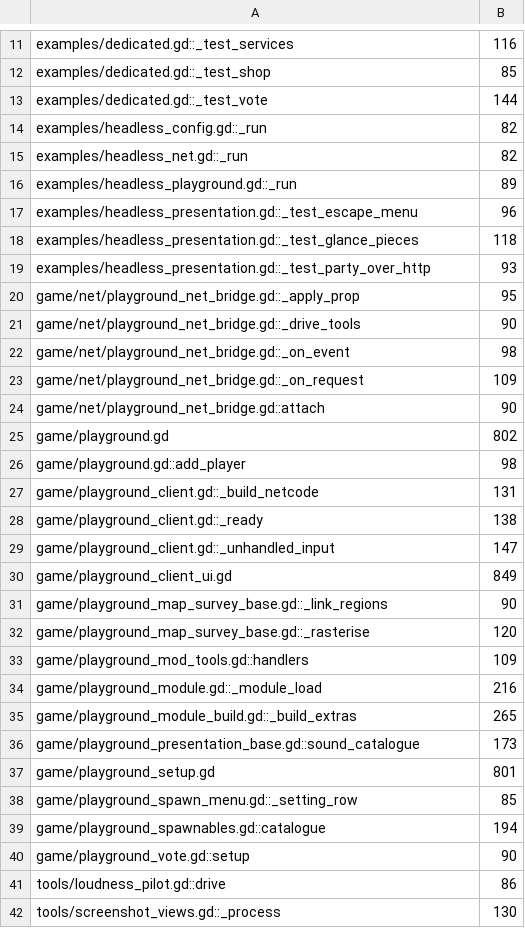
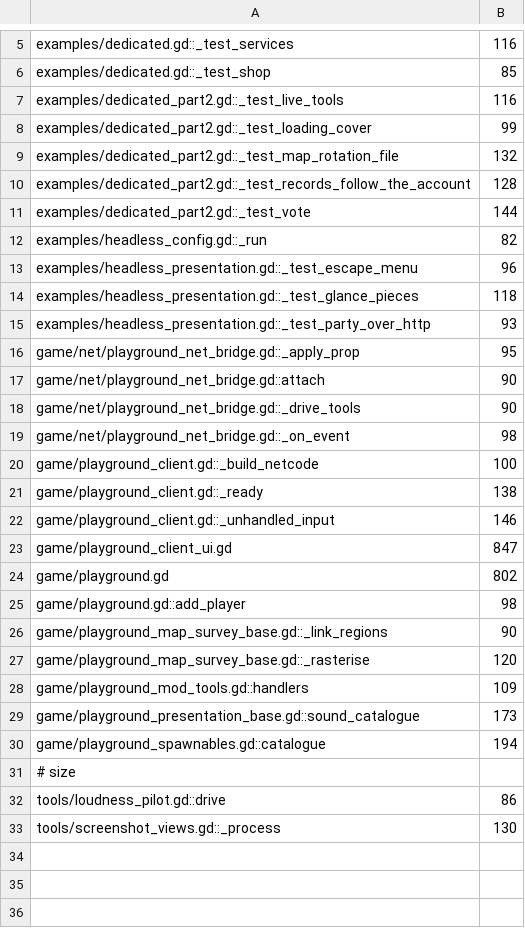
Before and after one commit to zees-games/game-playlot, a TSV file: ci/efficiency/size.tsv, drawn as a sheet; only a part is shown, gaps mark what is left out; the diff covers the shown part only.

```diff
--- a/ci/efficiency/size.tsv
+++ b/ci/efficiency/size.tsv
@@ -12,6 +6,8 @@ examples/dedicated.gd::_test_services	116
 examples/dedicated.gd::_test_shop	85
-examples/dedicated.gd::_test_vote	144
+examples/dedicated_part2.gd::_test_live_tools	116
+examples/dedicated_part2.gd::_test_loading_cover	99
+examples/dedicated_part2.gd::_test_map_rotation_file	132
+examples/dedicated_part2.gd::_test_records_follow_the_account	128
+examples/dedicated_part2.gd::_test_vote	144
 examples/headless_config.gd::_run	82
-examples/headless_net.gd::_run	82
-examples/headless_playground.gd::_run	89
 examples/headless_presentation.gd::_test_escape_menu	96
@@ -20,12 +16,11 @@ examples/headless_presentation.gd::_test_party_over_http	93
 game/net/playground_net_bridge.gd::_apply_prop	95
+game/net/playground_net_bridge.gd::attach	90
 game/net/playground_net_bridge.gd::_drive_tools	90
 game/net/playground_net_bridge.gd::_on_event	98
-game/net/playground_net_bridge.gd::_on_request	109
-game/net/playground_net_bridge.gd::attach	90
+game/playground_client.gd::_build_netcode	100
+game/playground_client.gd::_ready	138
+game/playground_client.gd::_unhandled_input	146
+game/playground_client_ui.gd	847
 game/playground.gd	802
 game/playground.gd::add_player	98
-game/playground_client.gd::_build_netcode	131
-game/playground_client.gd::_ready	138
-game/playground_client.gd::_unhandled_input	147
-game/playground_client_ui.gd	849
 game/playground_map_survey_base.gd::_link_regions	90
@@ -33,9 +28,5 @@ game/playground_map_survey_base.gd::_rasterise	120
 game/playground_mod_tools.gd::handlers	109
-game/playground_module.gd::_module_load	216
-game/playground_module_build.gd::_build_extras	265
 game/playground_presentation_base.gd::sound_catalogue	173
-game/playground_setup.gd	801
-game/playground_spawn_menu.gd::_setting_row	85
 game/playground_spawnables.gd::catalogue	194
-game/playground_vote.gd::setup	90
+# size
 tools/loudness_pilot.gd::drive	86
```
Also changed, not shown: 5 removed rows elsewhere in this file, ci/efficiency/comments.tsv, 20 other files.
